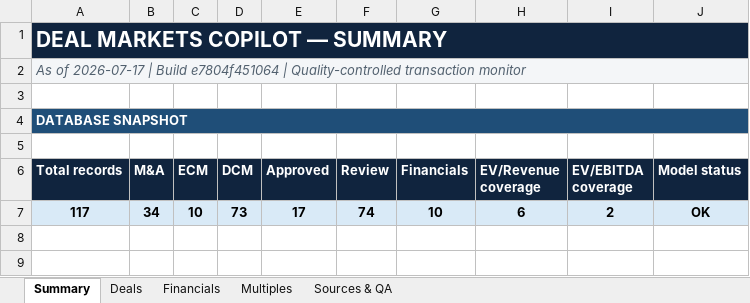
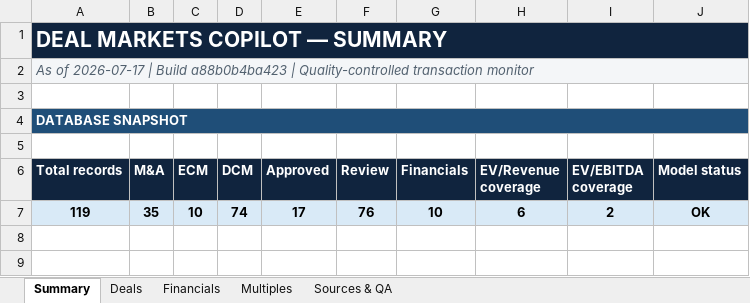
Before and after one commit to irisaurum/deal-markets-copilot, an Excel workbook: output/precedent_transactions.xlsx, sheet Summary, drawn as a sheet; only a part is shown; values as stored, in another font and other column widths than the file's, no borders; the diff names each change by its address in the sheet, - before the commit and + after, or states it on an @@ line.

```diff
--- a/output/precedent_transactions.xlsx (sheet Summary)
+++ b/output/precedent_transactions.xlsx (sheet Summary)
-A2 (Total records): …| Build e7804f451064 | Quality-controlled…
+A2 (Total records): …| Build a88b0b4ba423 | Quality-controlled…
-A7 (Total records): 117
+A7 (Total records): 119
-B7 (M&A): 34
+B7 (M&A): 35
-D7 (DCM): 73
+D7 (DCM): 74
-F7 (Review): 74
+F7 (Review): 76
```
Also changed, not shown: sheet Sources & QA, sheet Multiples, sheet Deals, formulas that keep their value, 5 other files.
